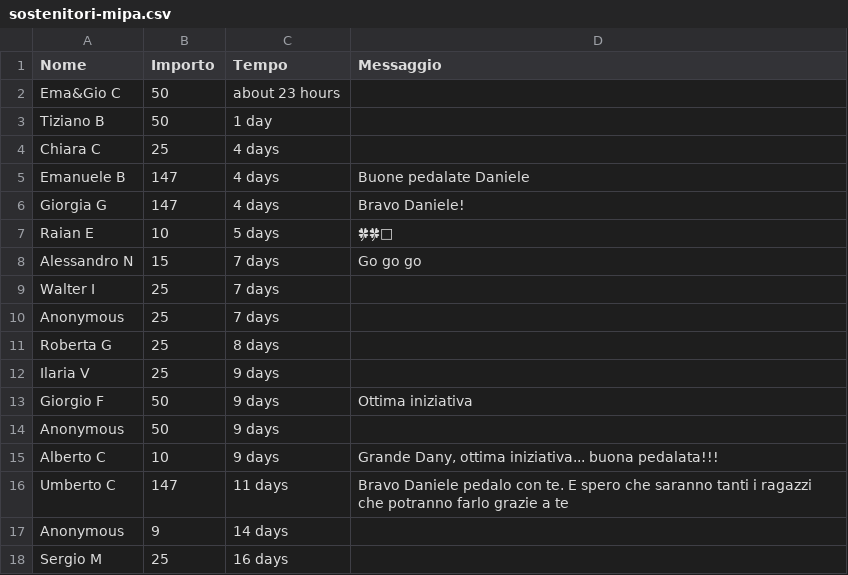
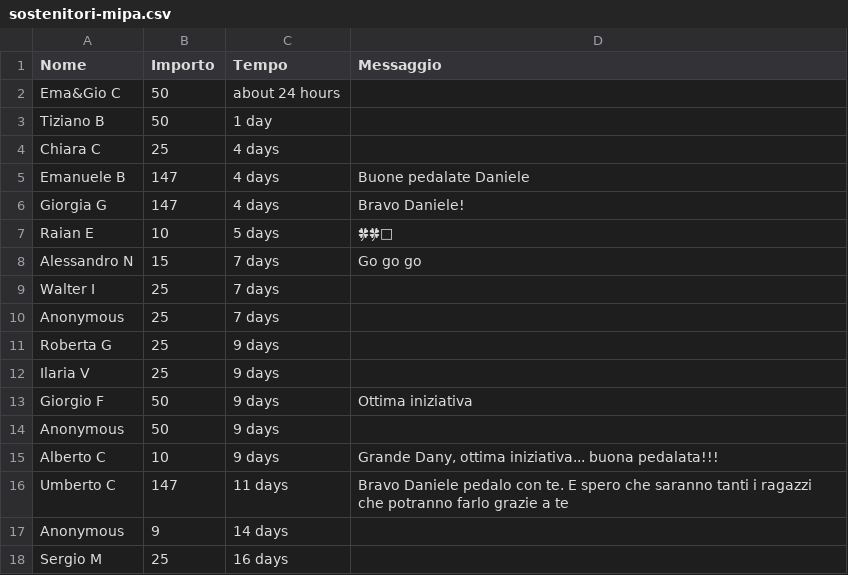
Before and after one commit to dannybag/inbiciperilmondo, a CSV file: sostenitori-mipa.csv, drawn as a sheet; only a part is shown.

```diff
--- a/sostenitori-mipa.csv
+++ b/sostenitori-mipa.csv
@@ -1,3 +1,3 @@
 "Nome","Importo","Tempo","Messaggio"
-"Ema&Gio C","50","about 23 hours",""
+"Ema&Gio C","50","about 24 hours",""
 "Tiziano B","50","1 day",""
@@ -10,3 +10,3 @@
 "Anonymous","25","7 days",""
-"Roberta G","25","8 days",""
+"Roberta G","25","9 days",""
 "Ilaria V","25","9 days",""
```
Also changed, not shown: 1 other file.
